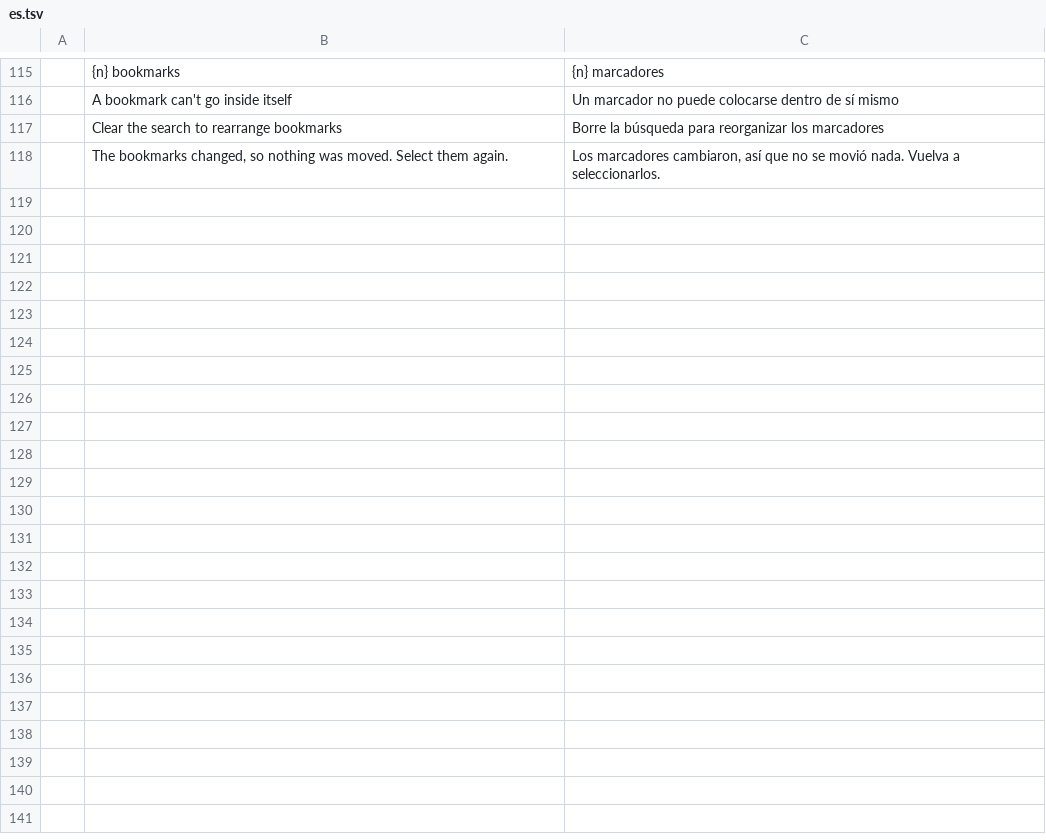
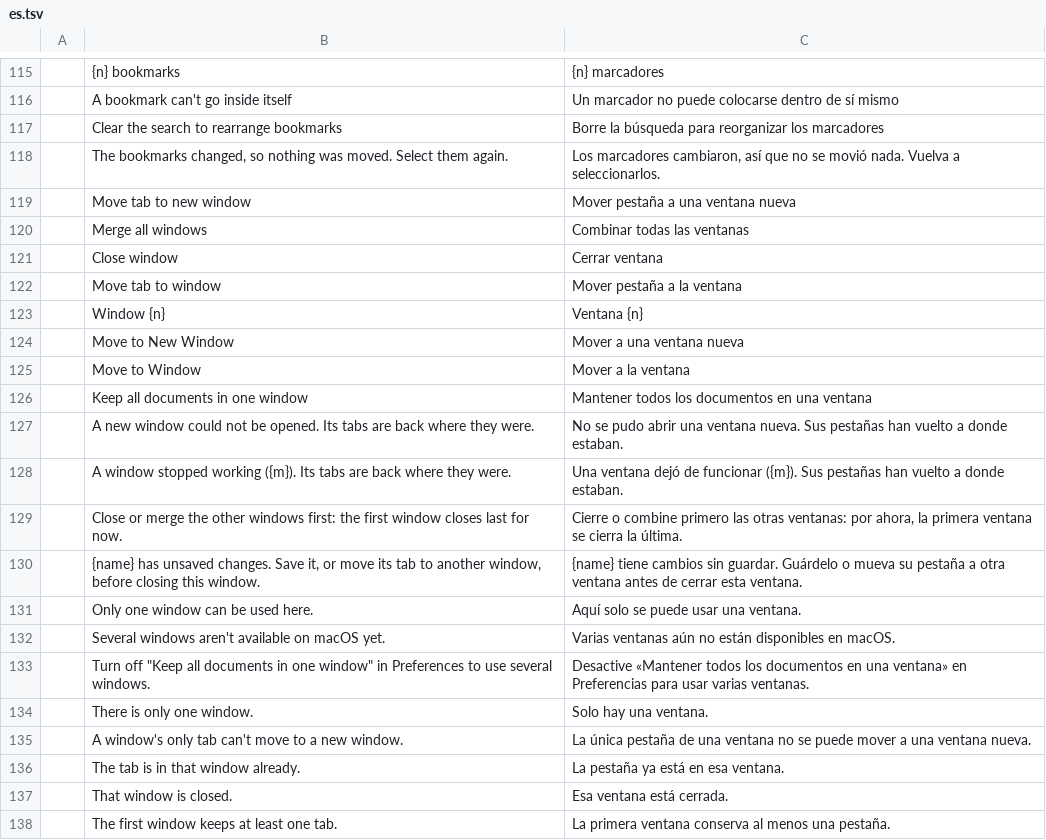
Before and after one commit to sefr-14/pdfcraft, a TSV file: crates/ui-egui/src/i18n/overlay/es.tsv, drawn as a sheet; only a part is shown, gaps mark what is left out; the diff names each change by its address in the sheet, - before the commit and + after, or states it on an @@ line.

```diff
--- a/crates/ui-egui/src/i18n/overlay/es.tsv
+++ b/crates/ui-egui/src/i18n/overlay/es.tsv
+row 119:  | Move tab to new window | Mover pestaña a una ventana nueva
+row 120:  | Merge all windows | Combinar todas las ventanas
+row 121:  | Close window | Cerrar ventana
+row 122:  | Move tab to window | Mover pestaña a la ventana
+row 123:  | Window {n} | Ventana {n}
+row 124:  | Move to New Window | Mover a una ventana nueva
+row 125:  | Move to Window | Mover a la ventana
+row 126:  | Keep all documents in one window | Mantener todos los documentos en una ventana
+row 127:  | A new window could not be opened. Its tabs are back where they were. | No se pudo abrir una ventana nueva. Sus pestañas han vuelto a donde estaban.
+row 128:  | A window stopped working ({m}). Its tabs are back where they were. | Una ventana dejó de funcionar ({m}). Sus pestañas han vuelto a donde estaban.
+row 129:  | Close or merge the other windows first: the first window closes last for now. | Cierre o combine primero las otras ventanas: por ahora, la primera ventana se cierra la última.
+row 130:  | {name} has unsaved changes. Save it, or move its tab to another window, before closing this window. | {name} tiene cambios sin guardar. Guárdelo o mueva su pestaña a otra ventana antes de cerrar esta ventana.
+row 131:  | Only one window can be used here. | Aquí solo se puede usar una ventana.
+row 132:  | Several windows aren't available on macOS yet. | Varias ventanas aún no están disponibles en macOS.
+row 133:  | Turn off "Keep all documents in one window" in Preferences to use several windows. | Desactive «Mantener todos los documentos en una ventana» en Preferencias para usar varias ventanas.
+row 134:  | There is only one window. | Solo hay una ventana.
+row 135:  | A window's only tab can't move to a new window. | La única pestaña de una ventana no se puede mover a una ventana nueva.
+row 136:  | The tab is in that window already. | La pestaña ya está en esa ventana.
+row 137:  | That window is closed. | Esa ventana está cerrada.
+row 138:  | The first window keeps at least one tab. | La primera ventana conserva al menos una pestaña.
```
Also changed, not shown: 40 other files.
